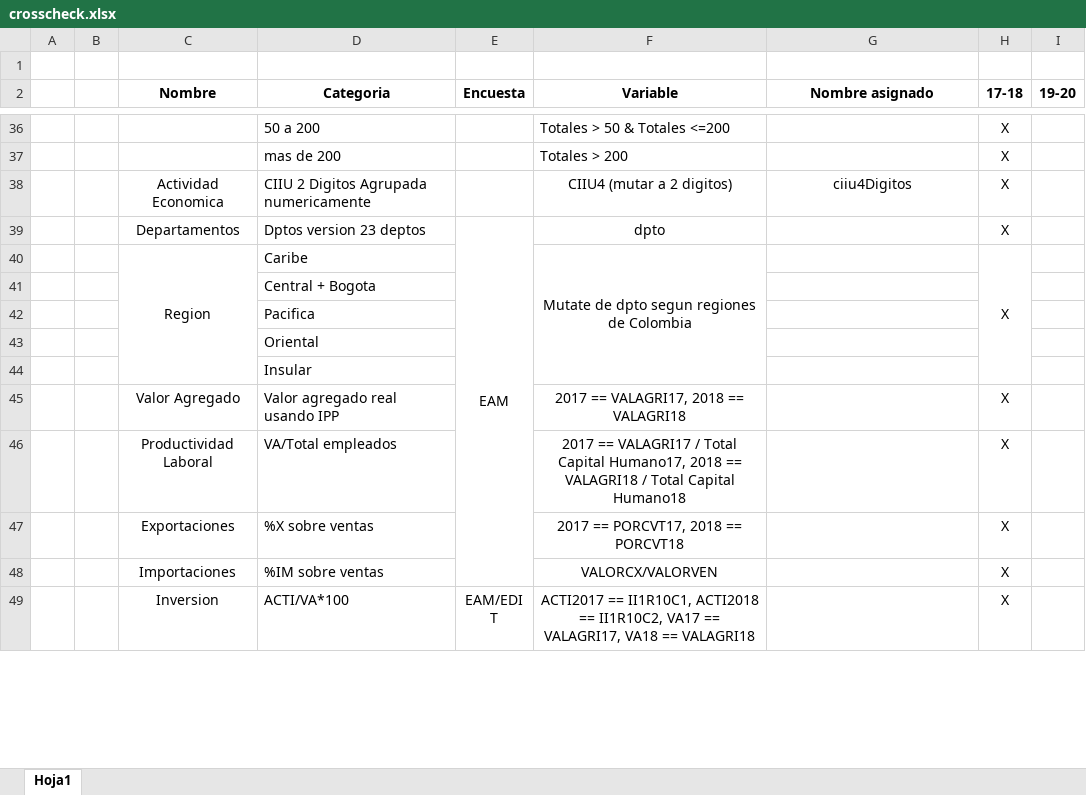
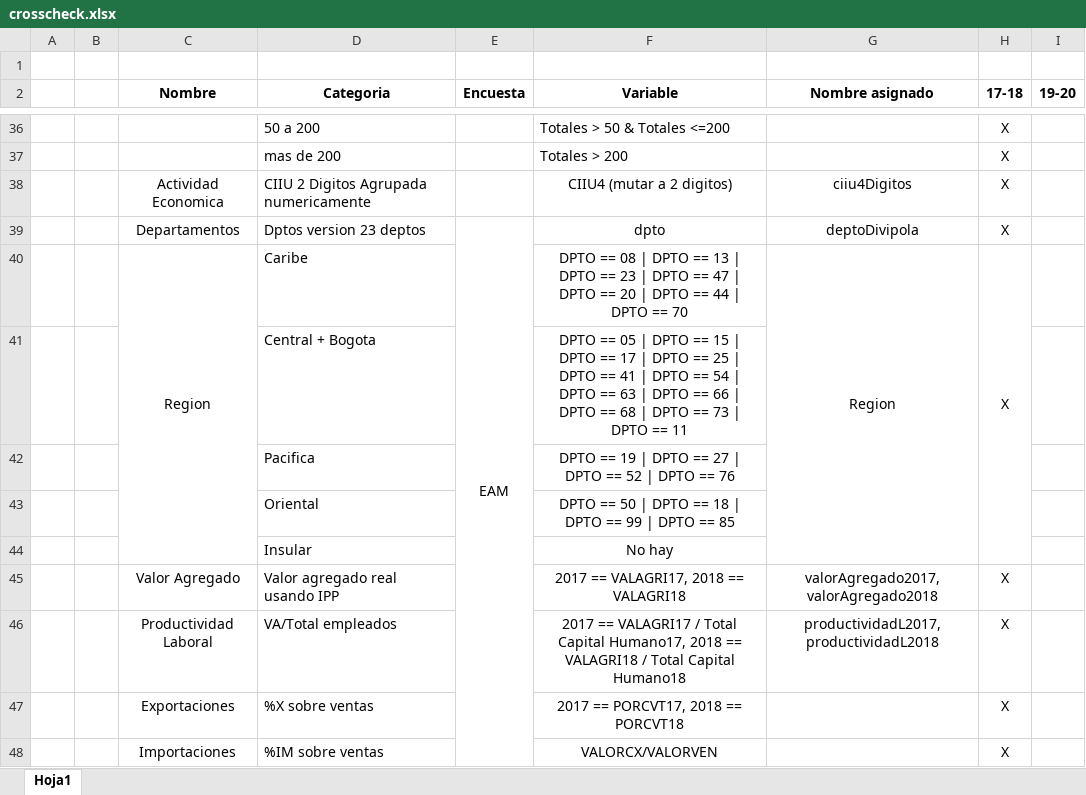
Before and after one commit to jtabordaj/research_jp, an Excel workbook: edit_eam/crosscheck.xlsx, sheet Hoja1, drawn as a sheet; only a part is shown, gaps mark what is left out; the shorter side is filled out with more unchanged rows; values as stored, in another font and other column widths than the file's, no borders; the diff names each change by its address in the sheet, - before the commit and + after, or states it on an @@ line.

Commit message:
added eam mutates

```diff
--- a/edit_eam/crosscheck.xlsx (sheet Hoja1)
+++ b/edit_eam/crosscheck.xlsx (sheet Hoja1)
-G39 (Nombre asignado): (empty)
+G39 (Nombre asignado): deptoDivipola
-F40 (Variable): Mutate de dpto segun regiones de Colombia
+F40 (Variable): DPTO == 08 | DPTO == 13 | DPTO == 23 | DPTO == 47 | DPTO == 20 | DPTO == 44 | DPTO == 70
-F40:F44 merged
-G40 (Nombre asignado): (empty)
+G40 (Nombre asignado): Region
+G40:G44 merged
-F41 (Variable): (empty)
+F41 (Variable): DPTO == 05 | DPTO == 15 | DPTO == 17 | DPTO == 25 | DPTO == 41 | DPTO == 54 | DPTO == 63 | DPTO == 66 | DPTO == 68 | DPTO == 73 | DPTO == 11
-F42 (Variable): (empty)
+F42 (Variable): DPTO == 19 | DPTO == 27 | DPTO == 52 | DPTO == 76
-F43 (Variable): (empty)
+F43 (Variable): DPTO == 50 | DPTO == 18 | DPTO == 99 | DPTO == 85
-F44 (Variable): (empty)
+F44 (Variable): No hay
-G45 (Nombre asignado): (empty)
+G45 (Nombre asignado): valorAgregado2017, valorAgregado2018
-G46 (Nombre asignado): (empty)
+G46 (Nombre asignado): productividadL2017, productividadL2018
```
Also changed, not shown: 2 other files.
